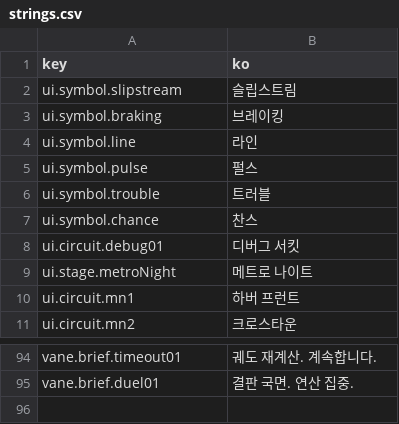
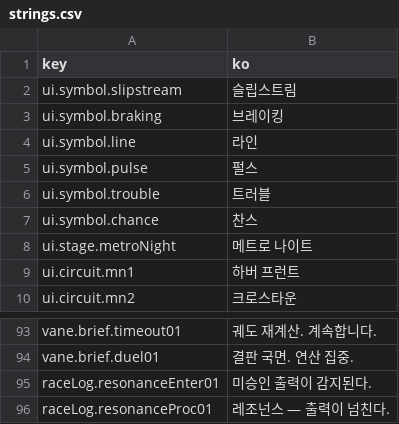
Before and after one commit to wormdriveworks/formula-pulse, a CSV file: godot/data/strings/strings.csv, drawn as a sheet; only a part is shown, gaps mark what is left out.

```diff
--- a/godot/data/strings/strings.csv
+++ b/godot/data/strings/strings.csv
@@ -7,3 +7,2 @@ ui.symbol.trouble,트러블
 ui.symbol.chance,찬스
-ui.circuit.debug01,디버그 서킷
 ui.stage.metroNight,메트로 나이트
@@ -95 +94,3 @@ vane.brief.timeout01,궤도 재계산. 계속합니다.
 vane.brief.duel01,결판 국면. 연산 집중.
+raceLog.resonanceEnter01,미승인 출력이 감지된다.
+raceLog.resonanceProc01,레조넌스 — 출력이 넘친다.
```
Also changed, not shown: godot/data/tables/core_params.csv, 5 other files.
